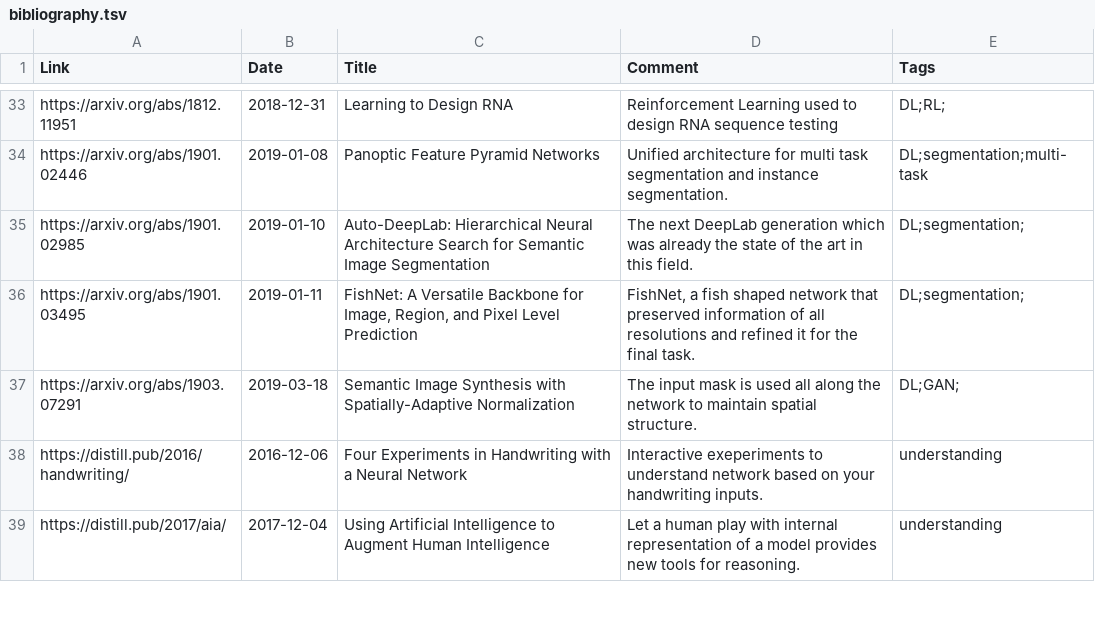
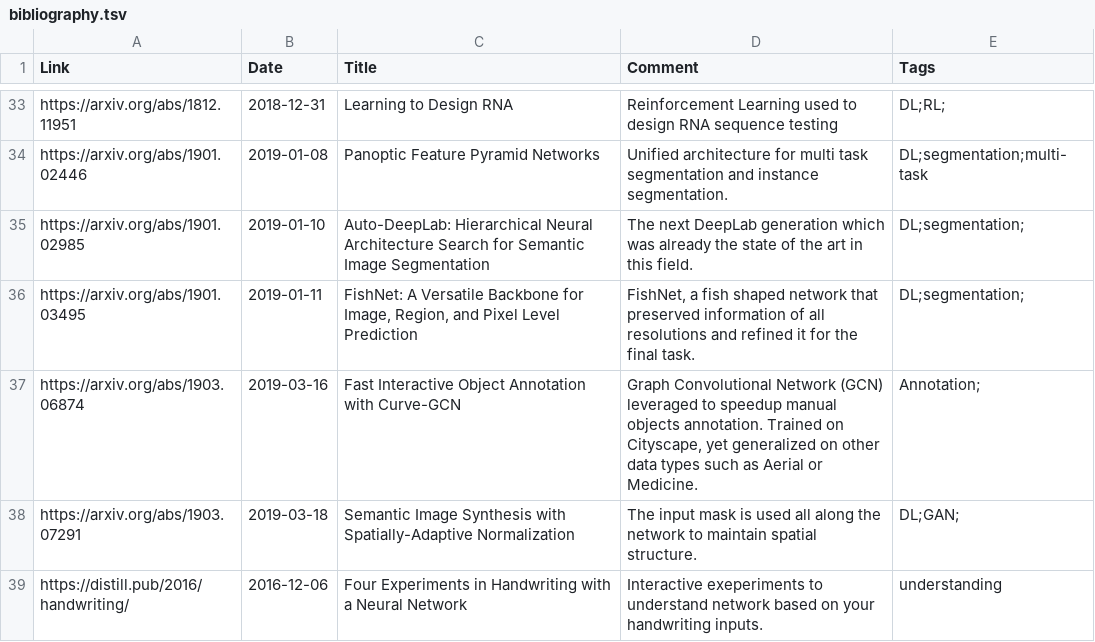
Before and after one commit to hervenivon/awesome-discoveries, a TSV file: bibliography.tsv, drawn as a sheet; only a part is shown, gaps mark what is left out; the shorter side is filled out with more unchanged rows.

Commit message:
added Curve-GCN for assited annotation

```diff
--- a/bibliography.tsv
+++ b/bibliography.tsv
@@ -36,2 +36,3 @@ https://arxiv.org/abs/1901.02985	2019-01-10	Auto-DeepLab: Hierarchical Neural Ar
 https://arxiv.org/abs/1901.03495	2019-01-11	FishNet: A Versatile Backbone for Image, Region, and Pixel Level Prediction	FishNet, a fish shaped network that preserved information of all resolutions and refined it for the final task.	DL;segmentation;
+https://arxiv.org/abs/1903.06874	2019-03-16	Fast Interactive Object Annotation with Curve-GCN	Graph Convolutional Network (GCN) leveraged to speedup manual objects annotation. Trained on Cityscape, yet generalized on other data types such as Aerial or Medicine.	Annotation;
 https://arxiv.org/abs/1903.07291	2019-03-18	Semantic Image Synthesis with Spatially-Adaptive Normalization	The input mask is used all along the network to maintain spatial structure.	DL;GAN;
```
Also changed, not shown: 1 other file.
